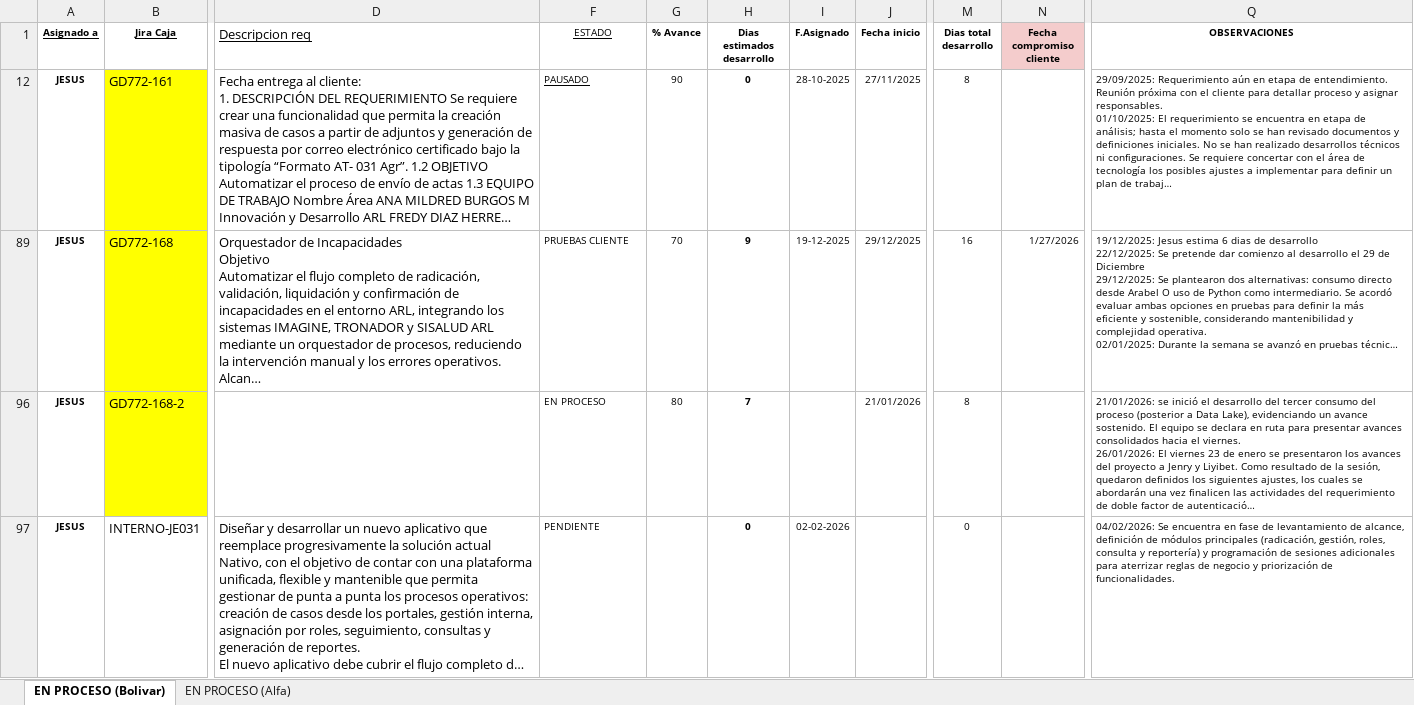
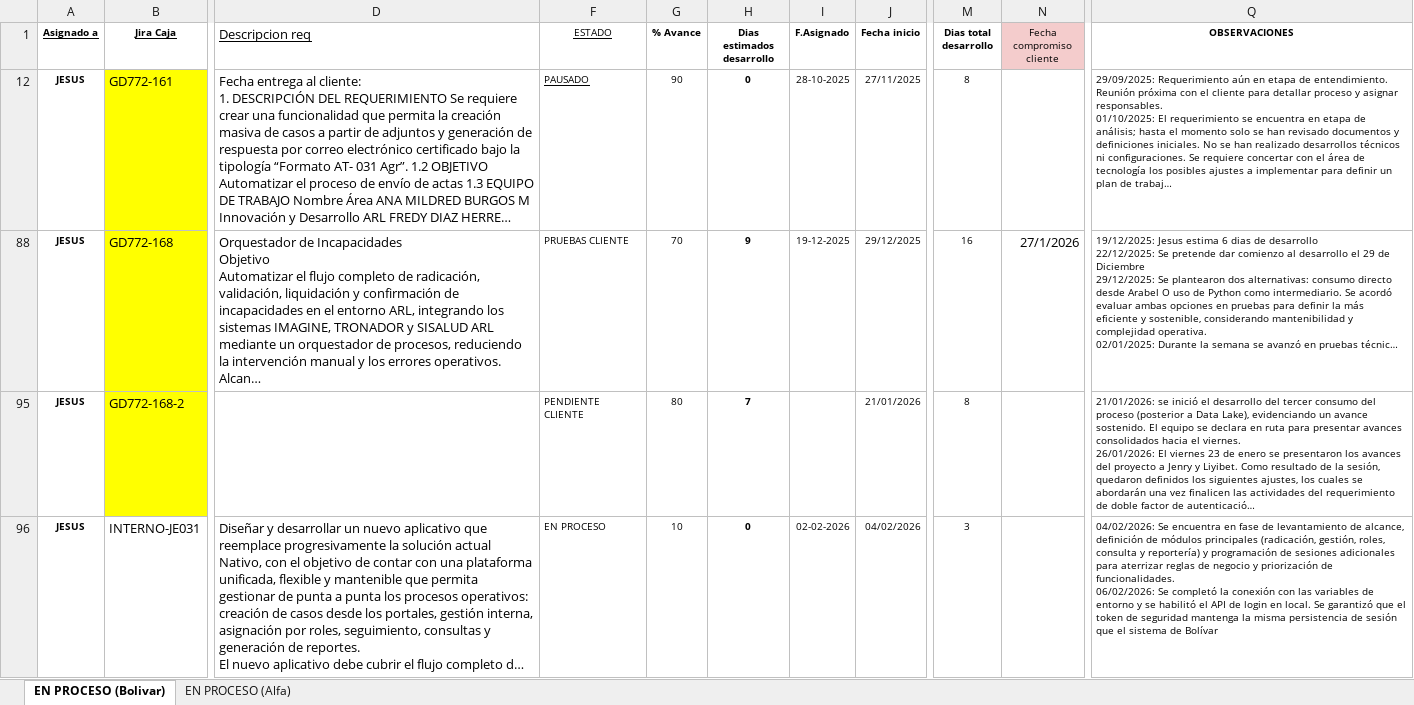
Before and after one commit to Imaginepruebas/requerimientos-diarios, an Excel workbook: Bolivar.xlsx, sheet EN PROCESO (Bolivar), drawn as a sheet; only a part is shown, gaps mark what is left out; long unchanged cells end in …; values as stored, in another font and other column widths than the file's, no borders; charts and pictures and conditional formats and table styles not drawn; addresses are those after the commit; ↵ is a line break in a cell; the diff covers the shown part only; the diff names each change by its address in the sheet, - before the commit and + after, or states it on an @@ line.

```diff
--- a/Bolivar.xlsx (sheet EN PROCESO (Bolivar))
+++ b/Bolivar.xlsx (sheet EN PROCESO (Bolivar))
-N1 bold: on
+N1 bold: off
-N88 (Fecha compromiso cliente): 1/27/2026
+N88 (Fecha compromiso cliente): 27/1/2026
@@ N88 text size: larger @@
-F95 (ESTADO): EN PROCESO
+F95 (ESTADO): PENDIENTE CLIENTE
-F96 (ESTADO): PENDIENTE
+F96 (ESTADO): EN PROCESO
-G96 (% Avance): (empty)
+G96 (% Avance): 10
-J96 (Fecha inicio): (empty)
+J96 (Fecha inicio): 04/02/2026
-M96 (Dias total desarrollo): 0
+M96 (Dias total desarrollo): 3
-Q96 (OBSERVACIONES): …de funcionalidades.
+Q96 (OBSERVACIONES): …de funcionalidades. ↵ 06/02/2026: Se completó la conexión con las variables de entorno y se habilitó el API de login en local. Se garantizó que el token de seguridad mantenga la misma persistencia de sesión que el sistema de Bolívar
```
Also changed, not shown: 1 added row, 1 removed row and 2 edited cells elsewhere in this sheet, sheet EN PROCESO (Alfa), formulas that keep their value, hidden cells, charts or pictures, Alfa.xlsx, Colmena.xlsx, 10 other files.
